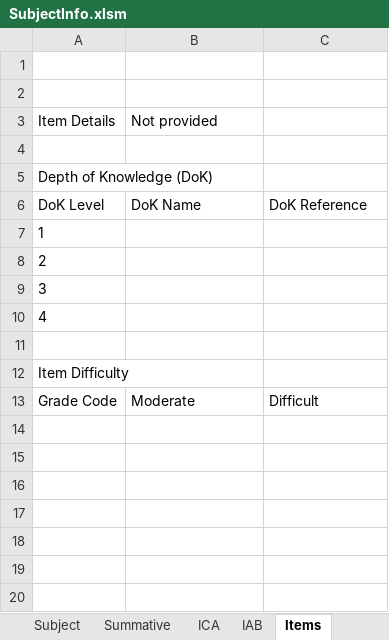
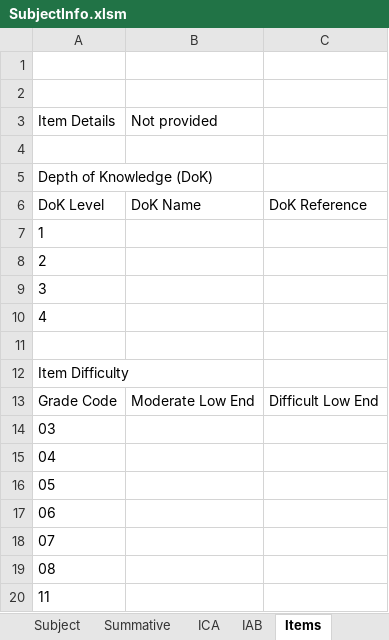
Before and after one commit to SmarterApp/RDW_Documentation, an Excel workbook: tools/SubjectInfo.xlsm, sheet Items, drawn as a sheet; values as stored, in another font and other column widths than the file's, no borders; charts and pictures and conditional formats not drawn; the diff names each change by its address in the sheet, - before the commit and + after, or states it on an @@ line.

```diff
--- a/tools/SubjectInfo.xlsm (sheet Items)
+++ b/tools/SubjectInfo.xlsm (sheet Items)
-B13: Moderate
+B13: Moderate Low End
-C13: Difficult
+C13: Difficult Low End
+row 14: 03
+row 15: 04
+row 16: 05
+row 17: 06
+row 18: 07
+row 19: 08
+row 20: 11
```
Also changed, not shown: sheet Summative, sheet ICA, sheet Claims, sheet IAB, sheet AltScores, sheet Standards, 1 more sheet, hidden cells, charts or pictures.
